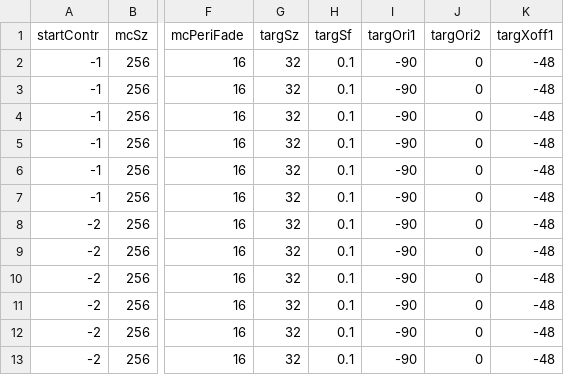
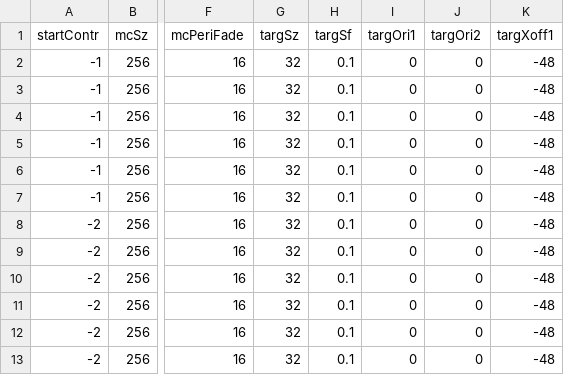
Before and after one commit to egorananyev/mc2, a CSV file: cond-files/cond-mc2_tgT-mcBv.csv, drawn as a sheet; only a part is shown, gaps mark what is left out; the diff names each change by its address in the sheet, - before the commit and + after, or states it on an @@ line.

Commit message:
switched to hori grats only; fixed the issue with targ pos

```diff
--- a/cond-files/cond-mc2_tgT-mcBv.csv
+++ b/cond-files/cond-mc2_tgT-mcBv.csv
-I2:I13 (targOri1): -90
+I2:I13 (targOri1): 0
```
Also changed, not shown: cond-files/cond-mc2_tgT-mcBv_test.csv, 1 other file.
